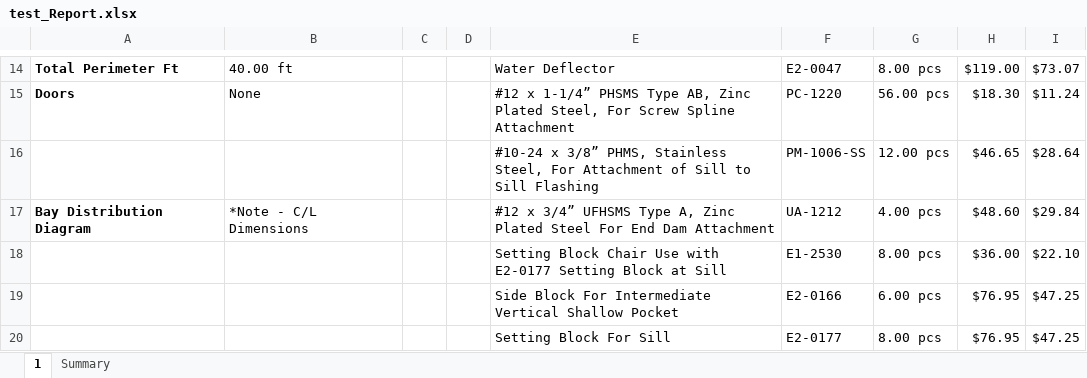
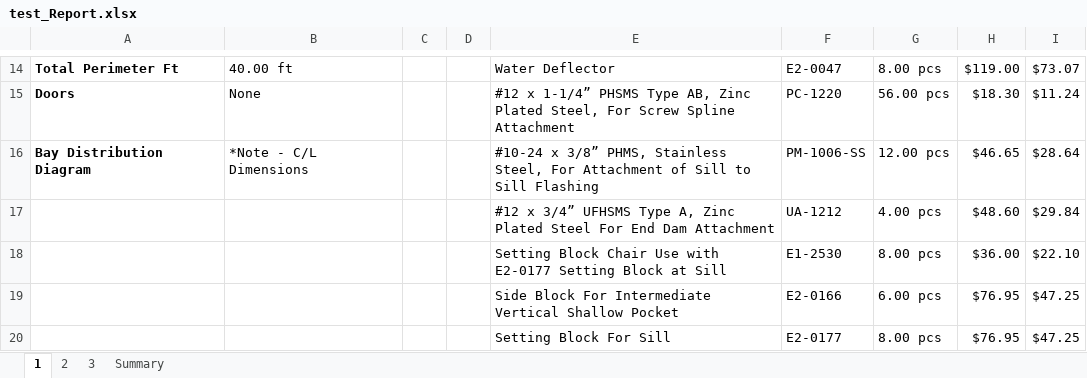
Before and after one commit to anthonyw298/Estimation, an Excel workbook: .files/test_Report.xlsx, sheet 1, drawn as a sheet; only a part is shown, gaps mark what is left out; values as stored, in another font and other column widths than the file's, no borders; charts and pictures not drawn; the diff names each change by its address in the sheet, - before the commit and + after, or states it on an @@ line.

Commit message:
door diagram

```diff
--- a/.files/test_Report.xlsx (sheet 1)
+++ b/.files/test_Report.xlsx (sheet 1)
+sheet tab: 2
+sheet tab: 3
-A16: (empty)
+A16: Bay Distribution Diagram
-B16: (empty)
+B16: *Note - C/L Dimensions
-A17: Bay Distribution Diagram
+A17: (empty)
-B17: *Note - C/L Dimensions
+B17: (empty)
```
Also changed, not shown: sheet Summary, charts or pictures, 5 other files.
